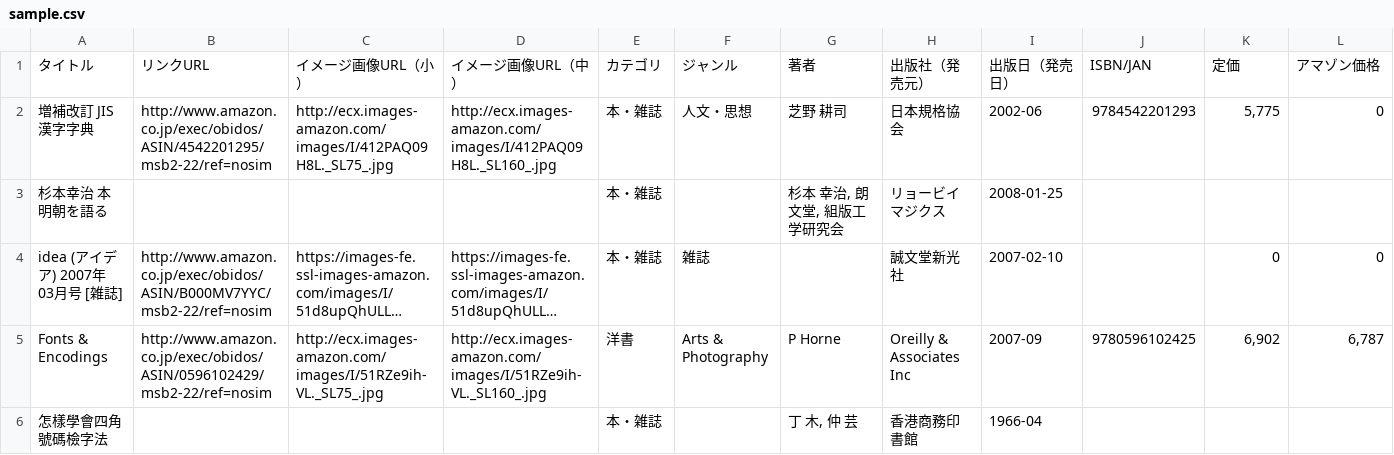
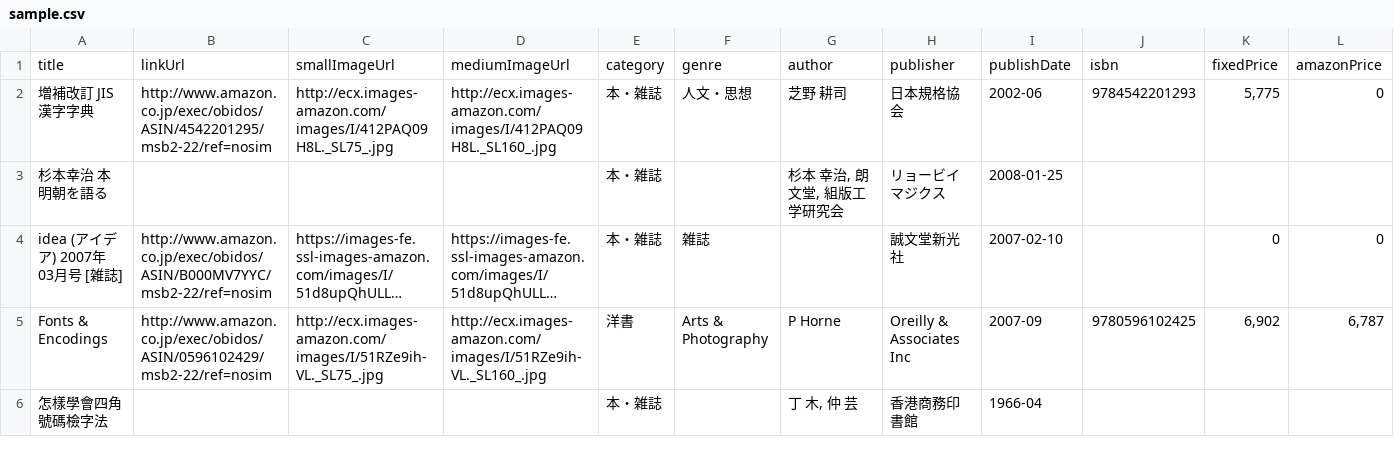
Before and after one commit to mashabow/gatsby-bookshelf, a CSV file: src/data/sample.csv, drawn as a sheet; only a part is shown; long unchanged cells end in …; removed rows and columns are numbered as before the commit, all else as after; rows hold the shown columns only; the diff names each change by its address in the sheet, - before the commit and + after, or states it on an @@ line.

Commit message:
Rename csv headers to ascii for GraphQL restriction

```diff
--- a/src/data/sample.csv
+++ b/src/data/sample.csv
-row 1: タイトル | リンクURL | イメージ画像URL（小） | イメージ画像URL（中） | カテゴリ | ジャンル | 著者 | 出版社（発売元） | 出版日（発売日） | ISBN/JAN | 定価 | アマゾン価格
+row 1: title | linkUrl | smallImageUrl | mediumImageUrl | category | genre | author | publisher | publishDate | isbn | fixedPrice | amazonPrice
```
